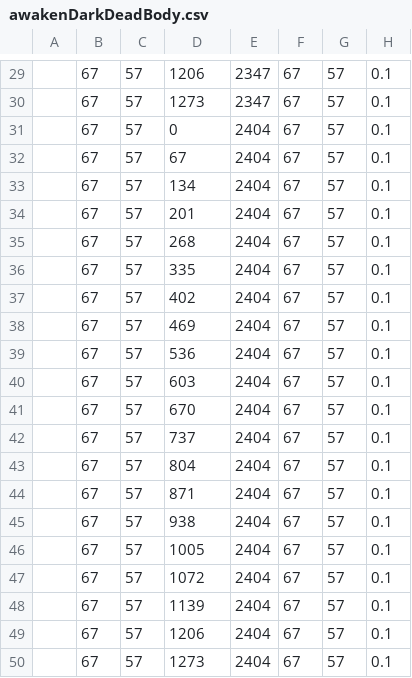
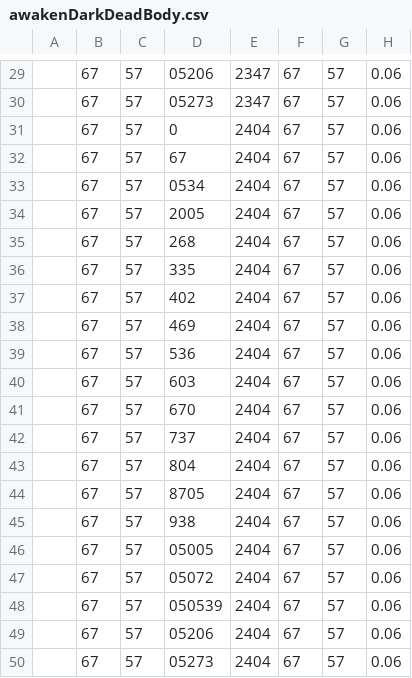
Before and after one commit to ehdgus0710/SFMLTeamProject, a CSV file: SFMLProject Bin/animations/Enemy/Rayanna/AwakenRayanna/awakenDarkDeadBody.csv, drawn as a sheet; only a part is shown, gaps mark what is left out; the diff covers the shown part only; the diff names each change by its address in the sheet, - before the commit and + after, or states it on an @@ line.

```diff
--- a/SFMLProject Bin/animations/Enemy/Rayanna/AwakenRayanna/awakenDarkDeadBody.csv
+++ b/SFMLProject Bin/animations/Enemy/Rayanna/AwakenRayanna/awakenDarkDeadBody.csv
-D29: 1206
+D29: 05206
-H29:H50: 0.1
+H29:H50: 0.06
-D30: 1273
+D30: 05273
-D33: 134
+D33: 0534
-D34: 201
+D34: 2005
-D44: 871
+D44: 8705
-D46: 1005
+D46: 05005
-D47: 1072
+D47: 05072
-D48: 1139
+D48: 050539
-D49: 1206
+D49: 05206
-D50: 1273
+D50: 05273
```
Also changed, not shown: 34 edited cells elsewhere in this file, SFMLProject Bin/animations/Enemy/Rayanna/Effects/IntroLandSmoke.csv, SFMLProject Bin/animations/Enemy/Rayanna/Effects/MeteorGroundSmoke.csv, 51 other files.
